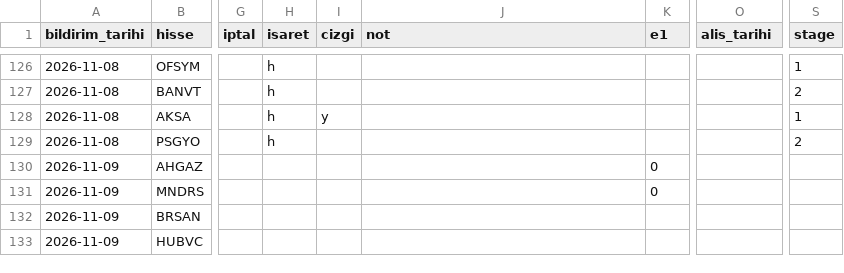
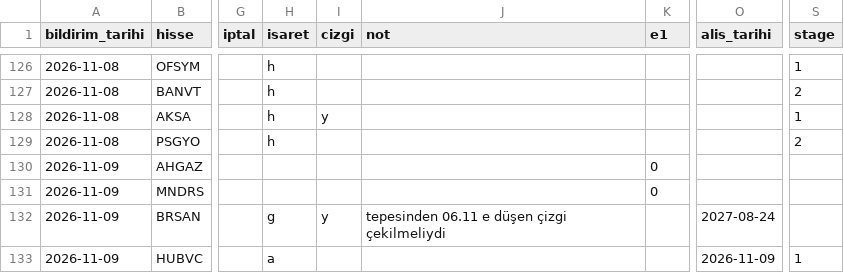
Before and after one commit to habibokay44-cyber/Daralma-bot, a CSV file: state/etiket_kayit.csv, drawn as a sheet; only a part is shown, gaps mark what is left out; the diff names each change by its address in the sheet, - before the commit and + after, or states it on an @@ line.

Commit message:
isaretler islendi

```diff
--- a/state/etiket_kayit.csv
+++ b/state/etiket_kayit.csv
-H132 (isaret): (empty)
+H132 (isaret): g
-I132 (cizgi): (empty)
+I132 (cizgi): y
-J132 (not): (empty)
+J132 (not): tepesinden 06.11 e düşen çizgi çekilmeliydi
-O132 (alis_tarihi): (empty)
+O132 (alis_tarihi): 2027-08-24
-H133 (isaret): (empty)
+H133 (isaret): a
-O133 (alis_tarihi): (empty)
+O133 (alis_tarihi): 2026-11-09
-S133 (stage): (empty)
+S133 (stage): 1
```
Also changed, not shown: 1 other file.
